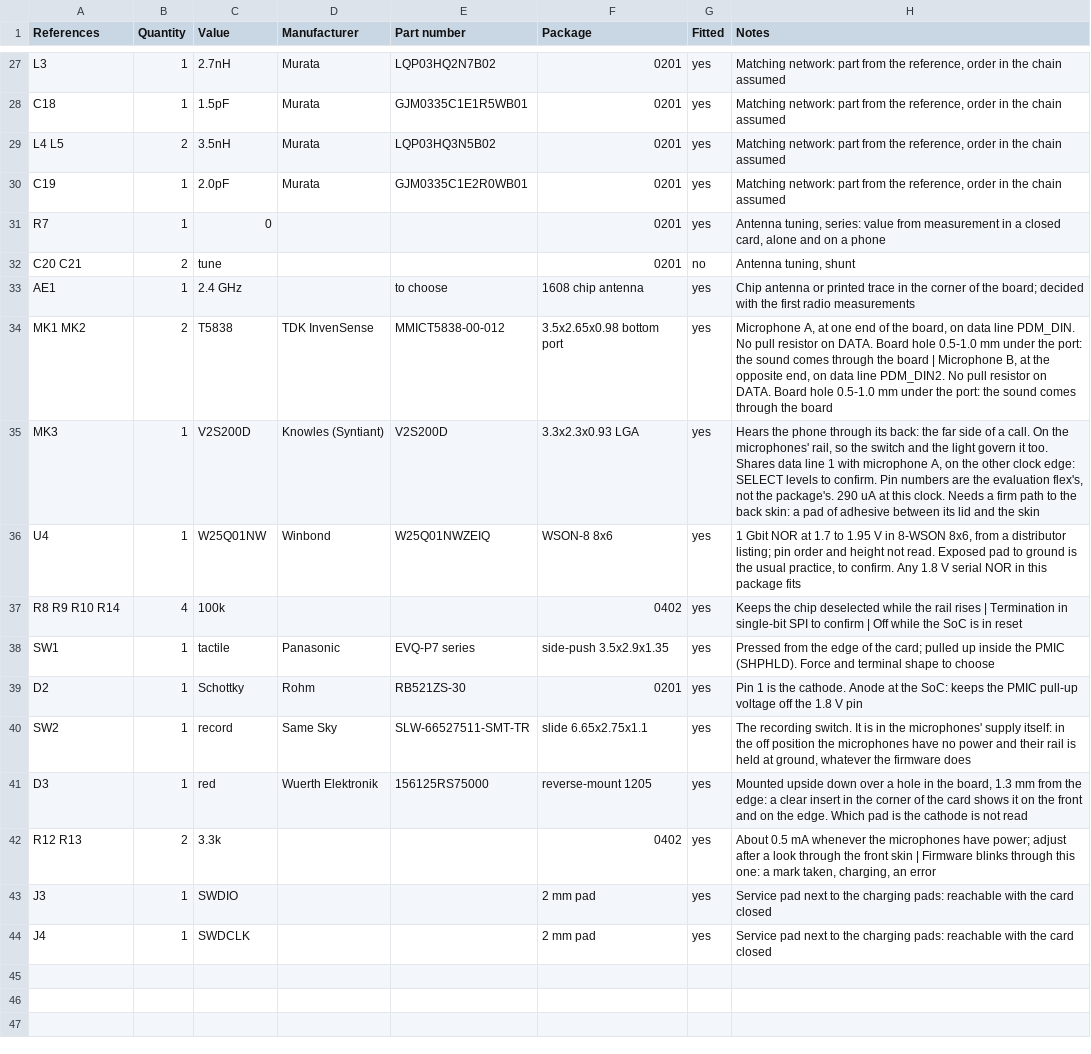
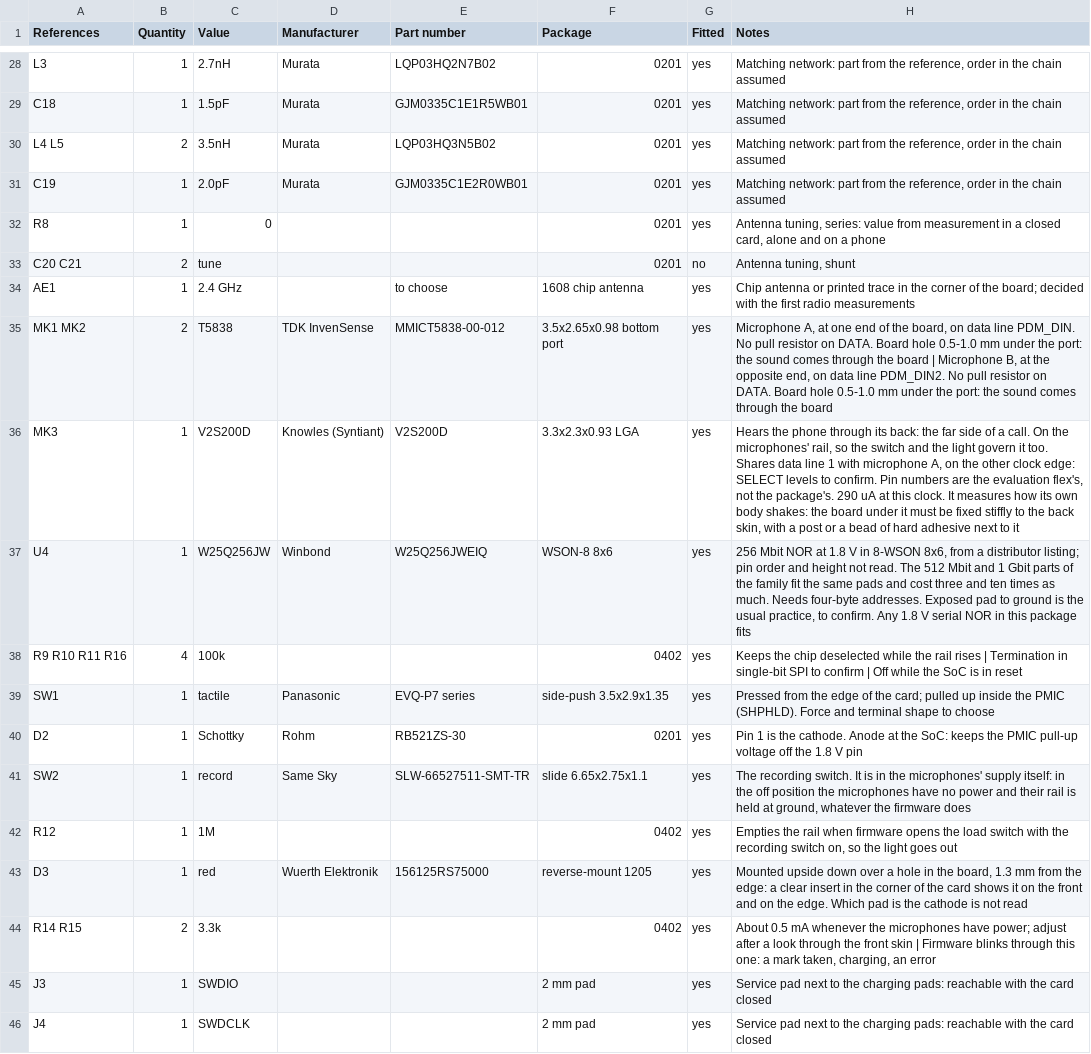
Before and after one commit to Open-Domus/manent-card, a CSV file: electrical/out/bom.csv, drawn as a sheet; only a part is shown, gaps mark what is left out; the diff covers the shown part only.

Commit message:
Review the hardware, fix what the review found and estimate the cost

```diff
--- a/electrical/out/bom.csv
+++ b/electrical/out/bom.csv
@@ -30,3 +31,3 @@ L4 L5,2,3.5nH,Murata,LQP03HQ3N5B02,0201,yes,"Matching network: part from the ref
 C19,1,2.0pF,Murata,GJM0335C1E2R0WB01,0201,yes,"Matching network: part from the reference, order in the chain assumed"
-R7,1,0,,,0201,yes,"Antenna tuning, series: value from measurement in a closed card, alone and on a phone"
+R8,1,0,,,0201,yes,"Antenna tuning, series: value from measurement in a closed card, alone and on a phone"
 C20 C21,2,tune,,,0201,no,"Antenna tuning, shunt"
@@ -34,5 +35,5 @@ AE1,1,2.4 GHz,,to choose,1608 chip antenna,yes,Chip antenna or printed trace in
 MK1 MK2,2,T5838,TDK InvenSense,MMICT5838-00-012,3.5x2.65x0.98 bottom port,yes,"Microphone A, at one end of the board, on data line PDM_DIN. No pull resistor on DATA. Board hole 0.5-1.0 mm under the port: the sound comes through the board | Microphone B, at the opposite end, on data line PDM_DIN2. No pull resistor on DATA. Board hole 0.5-1.0 mm under the port: the sound comes through the board"
-MK3,1,V2S200D,Knowles (Syntiant),V2S200D,3.3x2.3x0.93 LGA,yes,"Hears the phone through its back: the far side of a call. On the microphones' rail, so the switch and the light govern it too. Shares data line 1 with microphone A, on the other clock edge: SELECT levels to confirm. Pin numbers are the evaluation flex's, not the package's. 290 uA at this clock. Needs a firm path to the back skin: a pad of adhesive between its lid and the skin"
-U4,1,W25Q01NW,Winbond,W25Q01NWZEIQ,WSON-8 8x6,yes,"1 Gbit NOR at 1.7 to 1.95 V in 8-WSON 8x6, from a distributor listing; pin order and height not read. Exposed pad to ground is the usual practice, to confirm. Any 1.8 V serial NOR in this package fits"
-R8 R9 R10 R14,4,100k,,,0402,yes,Keeps the chip deselected while the rail rises | Termination in single-bit SPI to confirm | Off while the SoC is in reset
+MK3,1,V2S200D,Knowles (Syntiant),V2S200D,3.3x2.3x0.93 LGA,yes,"Hears the phone through its back: the far side of a call. On the microphones' rail, so the switch and the light govern it too. Shares data line 1 with microphone A, on the other clock edge: SELECT levels to confirm. Pin numbers are the evaluation flex's, not the package's. 290 uA at this clock. It measures how its own body shakes: the board under it must be fixed stiffly to the back skin, with a post or a bead of hard adhesive next to it"
+U4,1,W25Q256JW,Winbond,W25Q256JWEIQ,WSON-8 8x6,yes,"256 Mbit NOR at 1.8 V in 8-WSON 8x6, from a distributor listing; pin order and height not read. The 512 Mbit and 1 Gbit parts of the family fit the same pads and cost three and ten times as much. Needs four-byte addresses. Exposed pad to ground is the usual practice, to confirm. Any 1.8 V serial NOR in this package fits"
+R9 R10 R11 R16,4,100k,,,0402,yes,Keeps the chip deselected while the rail rises | Termination in single-bit SPI to confirm | Off while the SoC is in reset
 SW1,1,tactile,Panasonic,EVQ-P7 series,side-push 3.5x2.9x1.35,yes,Pressed from the edge of the card; pulled up inside the PMIC (SHPHLD). Force and terminal shape to choose
@@ -40,4 +41,5 @@ D2,1,Schottky,Rohm,RB521ZS-30,0201,yes,Pin 1 is the cathode. Anode at the SoC: k
 SW2,1,record,Same Sky,SLW-66527511-SMT-TR,slide 6.65x2.75x1.1,yes,"The recording switch. It is in the microphones' supply itself: in the off position the microphones have no power and their rail is held at ground, whatever the firmware does"
+R12,1,1M,,,0402,yes,"Empties the rail when firmware opens the load switch with the recording switch on, so the light goes out"
 D3,1,red,Wuerth Elektronik,156125RS75000,reverse-mount 1205,yes,"Mounted upside down over a hole in the board, 1.3 mm from the edge: a clear insert in the corner of the card shows it on the front and on the edge. Which pad is the cathode is not read"
-R12 R13,2,3.3k,,,0402,yes,"About 0.5 mA whenever the microphones have power; adjust after a look through the front skin | Firmware blinks through this one: a mark taken, charging, an error"
+R14 R15,2,3.3k,,,0402,yes,"About 0.5 mA whenever the microphones have power; adjust after a look through the front skin | Firmware blinks through this one: a mark taken, charging, an error"
 J3,1,SWDIO,,,2 mm pad,yes,Service pad next to the charging pads: reachable with the card closed
```
Also changed, not shown: 2 added rows, 1 removed row and 5 edited cells elsewhere in this file, 29 other files.
